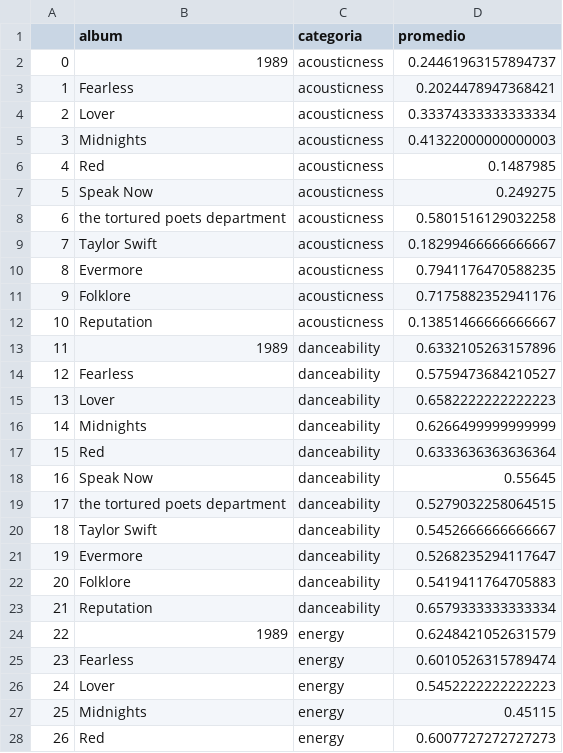
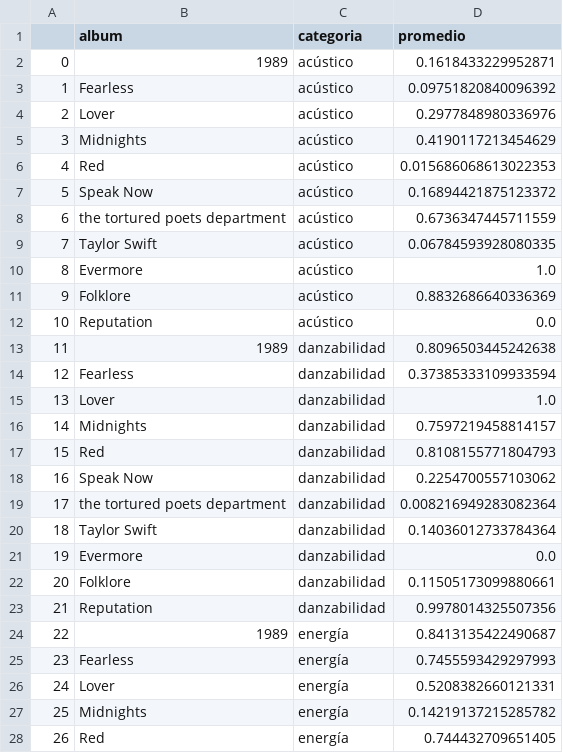
Before and after one commit to icorreald/promog-modulo4-sprint2-pairprogramming-marina_escobar-isabel_correal, a CSV file: files/radas_powerbi.csv, drawn as a sheet; only a part is shown; the diff covers the shown part only.

```diff
--- a/files/radas_powerbi.csv
+++ b/files/radas_powerbi.csv
@@ -1,28 +1,28 @@
 ,album,categoria,promedio
-0,1989,acousticness,0.24461963157894737
-1,Fearless,acousticness,0.2024478947368421
-2,Lover,acousticness,0.33374333333333334
-3,Midnights,acousticness,0.41322000000000003
-4,Red,acousticness,0.1487985
-5,Speak Now,acousticness,0.249275
-6,the tortured poets department,acousticness,0.5801516129032258
-7,Taylor Swift,acousticness,0.18299466666666667
-8,Evermore,acousticness,0.7941176470588235
-9,Folklore,acousticness,0.7175882352941176
-10,Reputation,acousticness,0.13851466666666667
-11,1989,danceability,0.6332105263157896
-12,Fearless,danceability,0.5759473684210527
-13,Lover,danceability,0.6582222222222223
-14,Midnights,danceability,0.6266499999999999
-15,Red,danceability,0.6333636363636364
-16,Speak Now,danceability,0.55645
-17,the tortured poets department,danceability,0.5279032258064515
-18,Taylor Swift,danceability,0.5452666666666667
-19,Evermore,danceability,0.5268235294117647
-20,Folklore,danceability,0.5419411764705883
-21,Reputation,danceability,0.6579333333333334
-22,1989,energy,0.6248421052631579
-23,Fearless,energy,0.6010526315789474
-24,Lover,energy,0.5452222222222223
-25,Midnights,energy,0.45115
-26,Red,energy,0.6007727272727273
+0,1989,acústico,0.1618433229952871
+1,Fearless,acústico,0.09751820840096392
+2,Lover,acústico,0.2977848980336976
+3,Midnights,acústico,0.4190117213454629
+4,Red,acústico,0.015686068613022353
+5,Speak Now,acústico,0.16894421875123372
+6,the tortured poets department,acústico,0.6736347445711559
+7,Taylor Swift,acústico,0.06784593928080335
+8,Evermore,acústico,1.0
+9,Folklore,acústico,0.8832686640336369
+10,Reputation,acústico,0.0
+11,1989,danzabilidad,0.8096503445242638
+12,Fearless,danzabilidad,0.37385333109933594
+13,Lover,danzabilidad,1.0
+14,Midnights,danzabilidad,0.7597219458814157
+15,Red,danzabilidad,0.8108155771804793
+16,Speak Now,danzabilidad,0.2254700557103062
+17,the tortured poets department,danzabilidad,0.008216949283082364
+18,Taylor Swift,danzabilidad,0.14036012733784364
+19,Evermore,danzabilidad,0.0
+20,Folklore,danzabilidad,0.11505173099880661
+21,Reputation,danzabilidad,0.9978014325507356
+22,1989,energía,0.8413135422490687
+23,Fearless,energía,0.7455593429297993
+24,Lover,energía,0.5208382660121331
+25,Midnights,energía,0.14219137215285782
+26,Red,energía,0.744432709651405
```
Also changed, not shown: 133 edited cells elsewhere in this file, 1 other file.
